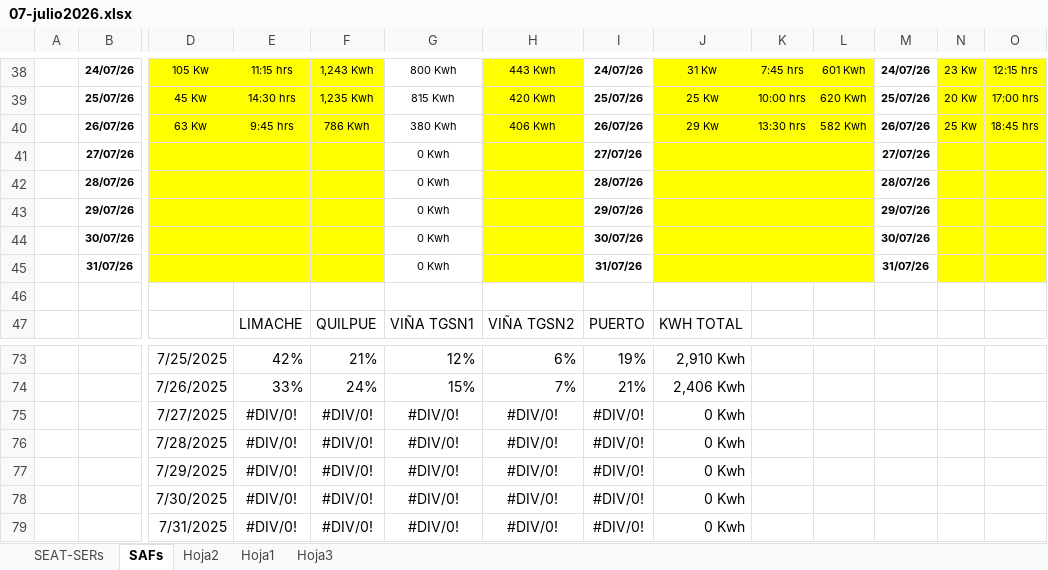
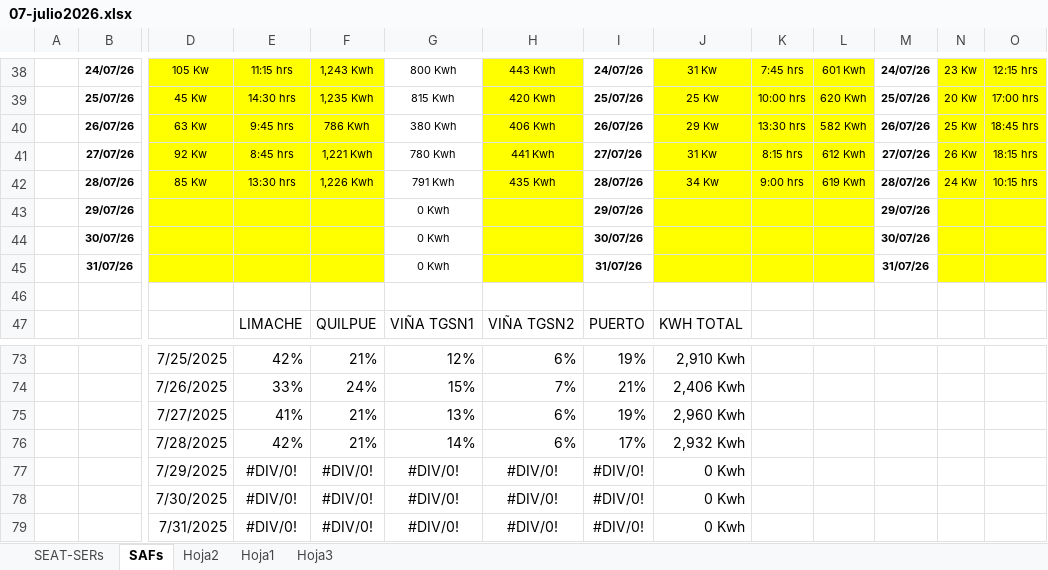
Before and after one commit to antoniorra1983-ops/Datos-Operacionales, an Excel workbook: data/seat/07-julio2026.xlsx, sheet SAFs, drawn as a sheet; only a part is shown, gaps mark what is left out; values as stored, in another font and other column widths than the file's, no borders; charts and pictures and conditional formats not drawn; removed rows and columns are numbered as before the commit, all else as after; rows hold the shown columns only; the diff names each change by its address in the sheet, - before the commit and + after, or states it on an @@ line.

```diff
--- a/data/seat/07-julio2026.xlsx (sheet SAFs)
+++ b/data/seat/07-julio2026.xlsx (sheet SAFs)
-row 41:  | 27/07/26 |  |  |  | 0 Kwh |  | 27/07/26 |  |  |  | 27/07/26
-row 42:  | 28/07/26 |  |  |  | 0 Kwh |  | 28/07/26 |  |  |  | 28/07/26
+row 41:  | 27/07/26 | 92 Kw | 8:45 hrs | 1,221 Kwh | 780 Kwh | 441 Kwh | 27/07/26 | 31 Kw | 8:15 hrs | 612 Kwh | 27/07/26 | 26 Kw | 18:15 hrs
+row 42:  | 28/07/26 | 85 Kw | 13:30 hrs | 1,226 Kwh | 791 Kwh | 435 Kwh | 28/07/26 | 34 Kw | 9:00 hrs | 619 Kwh | 28/07/26 | 24 Kw | 10:15 hrs
-row 75:  |  | 7/27/2025 | #DIV/0! | #DIV/0! | #DIV/0! | #DIV/0! | #DIV/0! | 0 Kwh
-row 76:  |  | 7/28/2025 | #DIV/0! | #DIV/0! | #DIV/0! | #DIV/0! | #DIV/0! | 0 Kwh
+row 75:  |  | 7/27/2025 | 41% | 21% | 13% | 6% | 19% | 2,960 Kwh
+row 76:  |  | 7/28/2025 | 42% | 21% | 14% | 6% | 17% | 2,932 Kwh
```
Also changed, not shown: sheet SEAT-SERs, charts or pictures.
